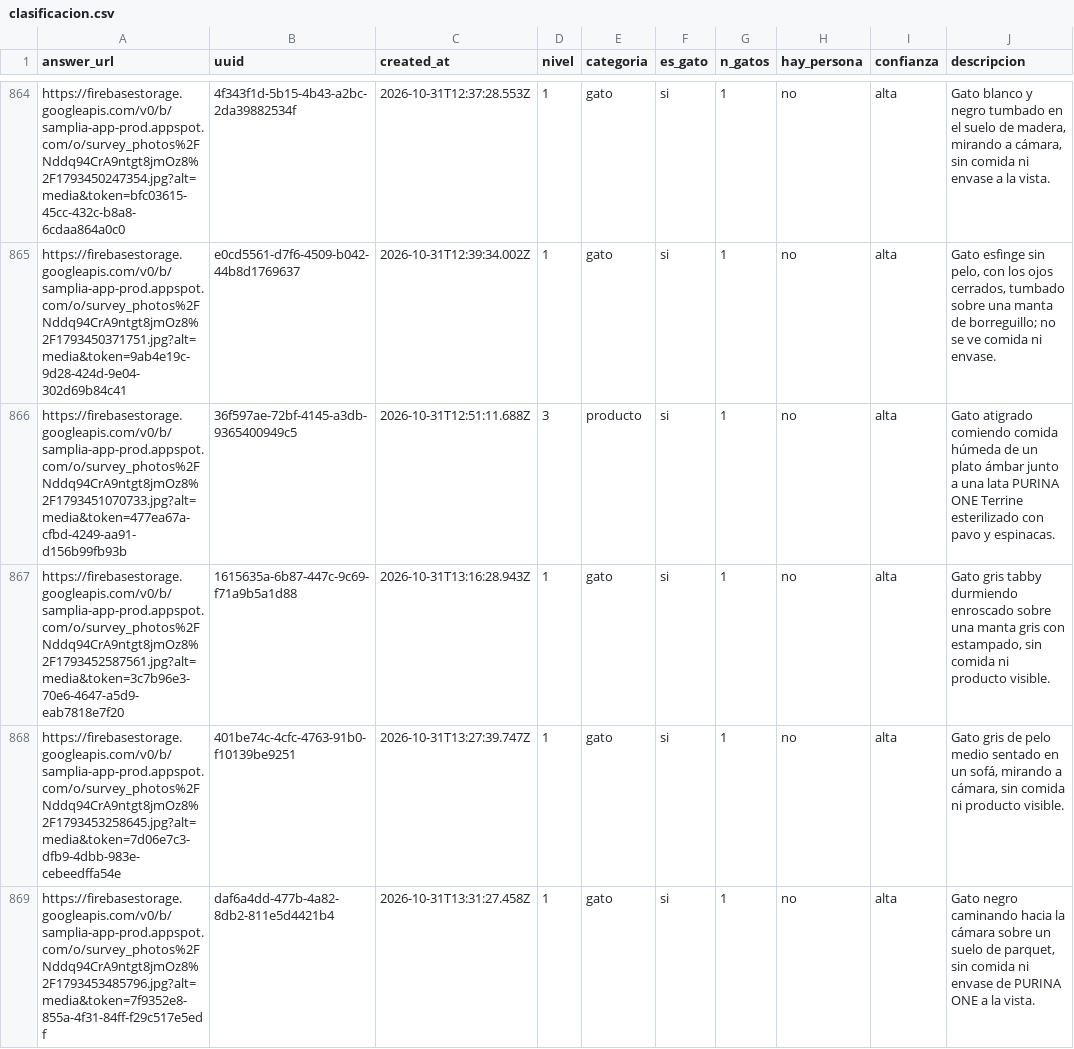
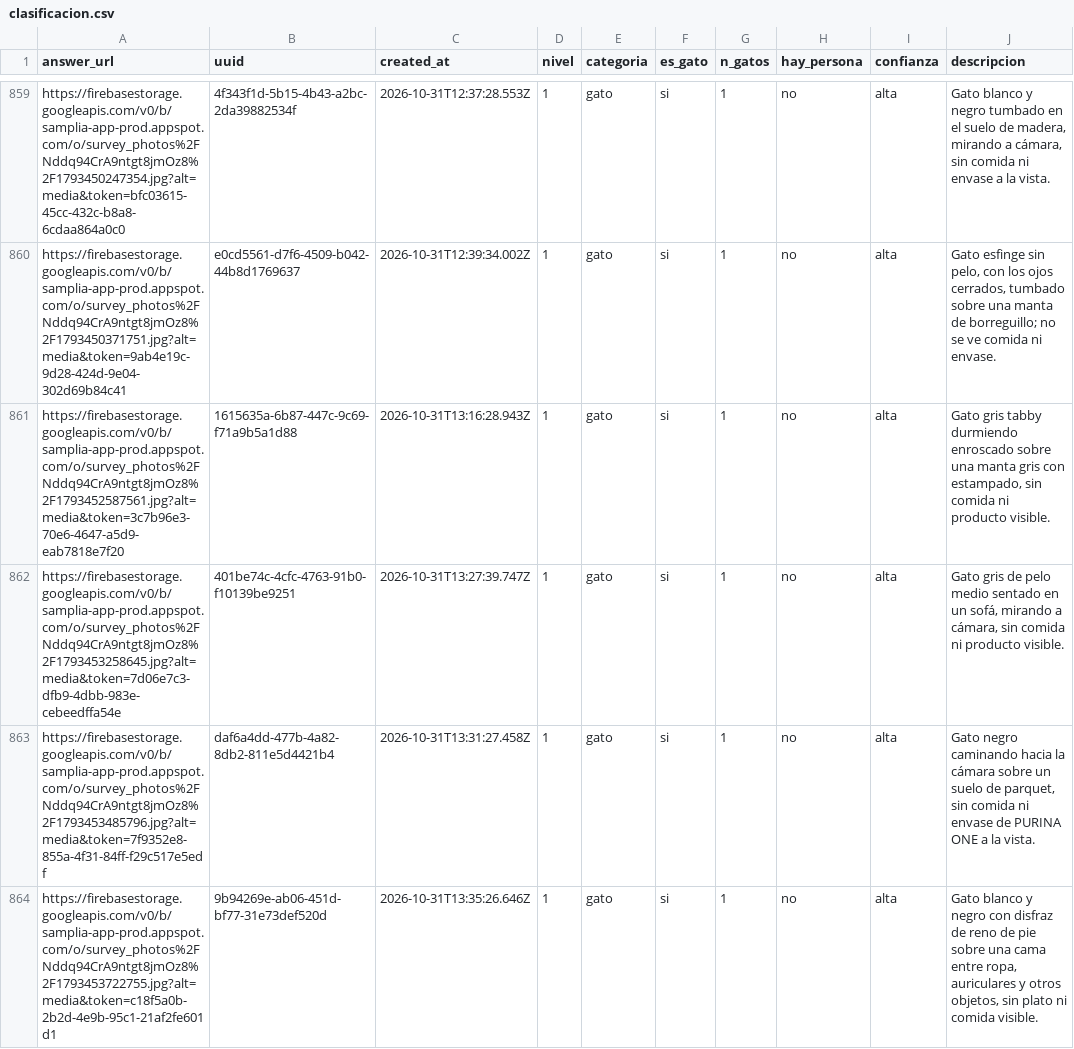
Before and after one commit to sampliainsights/etnografico_PURINA_ONE_Terrine__noviembre_2026, a CSV file: clasificacion.csv, drawn as a sheet; only a part is shown, gaps mark what is left out; the shorter side is filled out with more unchanged rows; the diff covers the shown part only; the diff names each change by its address in the sheet, - before the commit and + after, or states it on an @@ line.

```diff
--- a/clasificacion.csv
+++ b/clasificacion.csv
-row 866: https://firebasestorage.googleapis.com/v0/b/samplia-app-prod.appspot.com/o/survey_photos%2FNddq94CrA9ntgt8jmOz8%2F1793451070733.jpg?alt=media&token=477ea67a-cfbd-4249-aa91-d156b99fb93b | 36f597ae-72bf-4145-a3db-9365400949c5 | 2026-10-31T12:51:11.688Z | 3 | producto | si | 1 | no | alta | Gato atigrado comiendo comida húmeda de un plato ámbar junto a una lata PURINA ONE Terrine esterilizado con pavo y espinacas.
```
Also changed, not shown: 5 removed rows elsewhere in this file.
